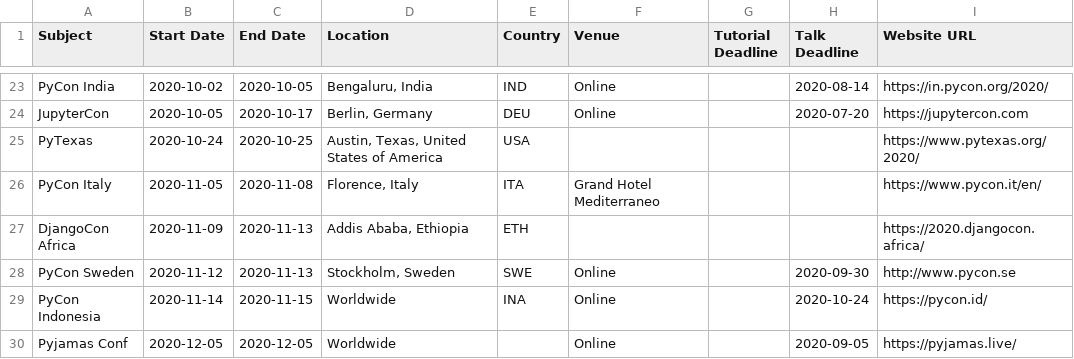
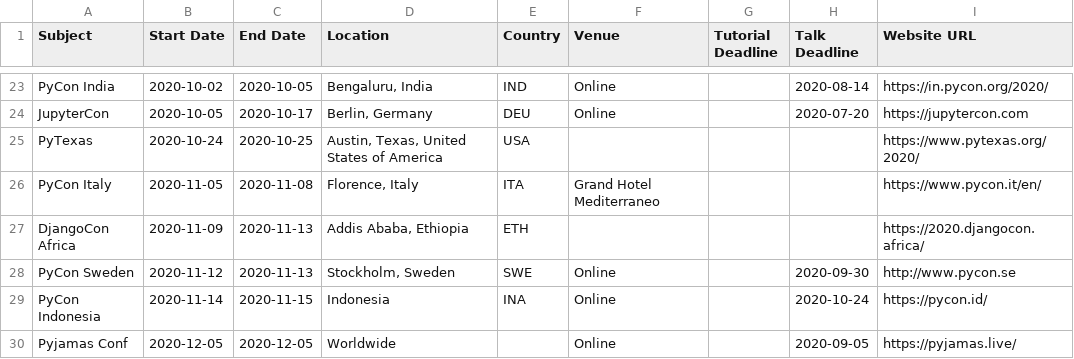
Before and after one commit to python-organizers/conferences, a CSV file: 2020.csv, drawn as a sheet; only a part is shown, gaps mark what is left out; the diff names each change by its address in the sheet, - before the commit and + after, or states it on an @@ line.

Commit message:
Change worldwide to Indonesia
Co-authored-by: Mariatta <Mariatta@users.noreply.github.com>

```diff
--- a/2020.csv
+++ b/2020.csv
-D29 (Location): Worldwide
+D29 (Location): Indonesia
```
